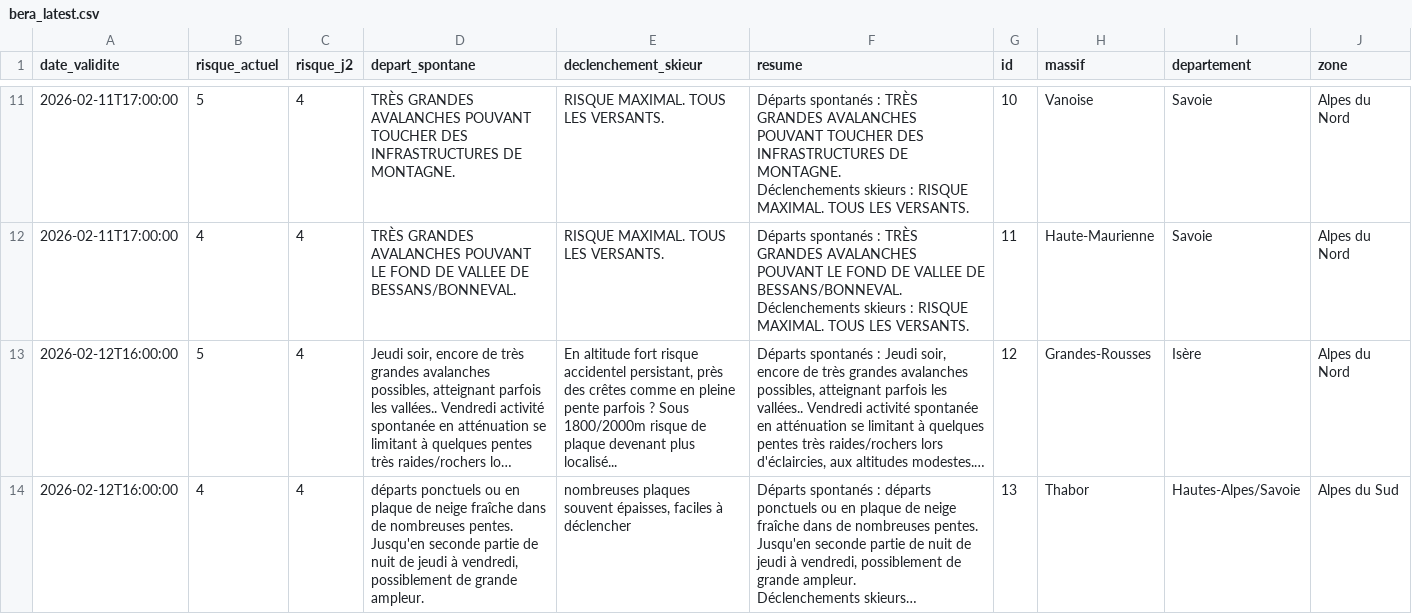
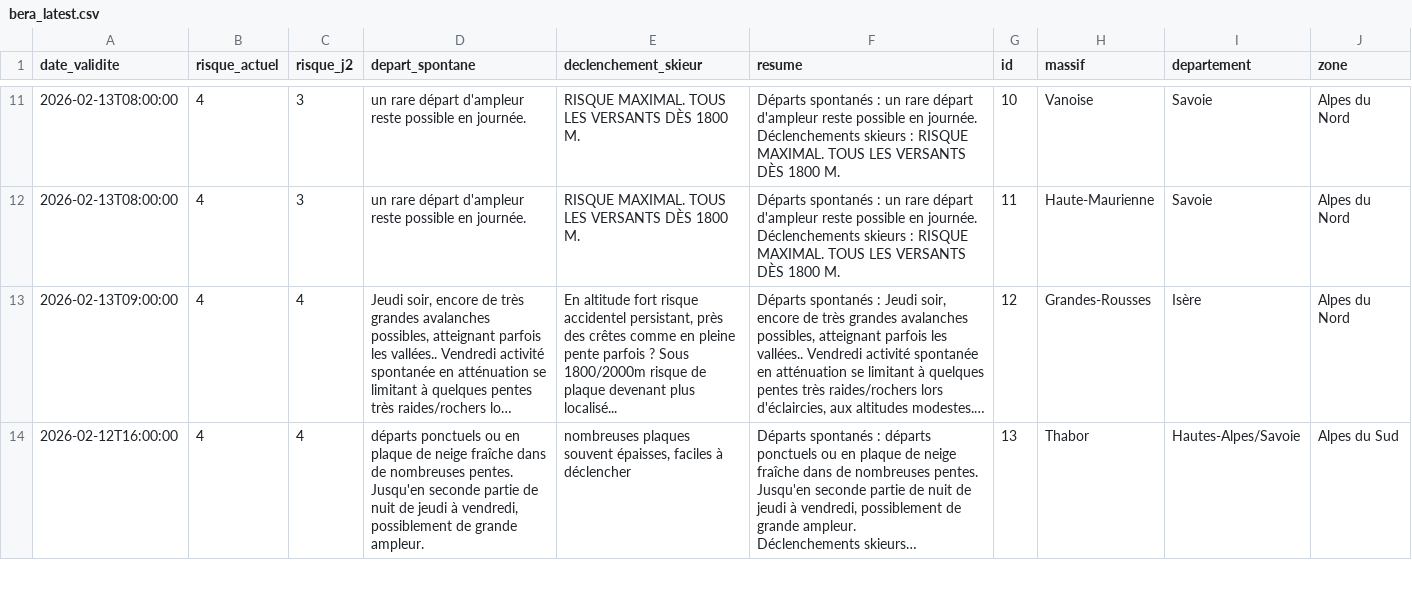
Before and after one commit to Tinevagio/Ski-touring-live, a CSV file: data/bera_latest.csv, drawn as a sheet; only a part is shown, gaps mark what is left out; long unchanged cells end in …; ↵ is a line break in a cell; the diff covers the shown part only; the diff names each change by its address in the sheet, - before the commit and + after, or states it on an @@ line.

```diff
--- a/data/bera_latest.csv
+++ b/data/bera_latest.csv
-A11:A12 (date_validite): 2026-02-11T17:00:00
+A11:A12 (date_validite): 2026-02-13T08:00:00
-B11 (risque_actuel): 5
+B11 (risque_actuel): 4
-C11:C12 (risque_j2): 4
+C11:C12 (risque_j2): 3
-D11 (depart_spontane): TRÈS GRANDES AVALANCHES POUVANT TOUCHER DES INFRASTRUCTURES DE MONTAGNE.
+D11 (depart_spontane): un rare départ d'ampleur reste possible en journée.
-E11:E12 (declenchement_skieur): RISQUE MAXIMAL. TOUS LES VERSANTS.
+E11:E12 (declenchement_skieur): RISQUE MAXIMAL. TOUS LES VERSANTS DÈS 1800 M.
-F11 (resume): …spontanés : TRÈS GRANDES AVALANCHES POUVANT TOUCHER DES INFRASTRUCTURES DE MONTAGNE. ↵ Déclenchements skieurs : RISQUE MAXIMAL. TOUS LES VERSANTS.
+F11 (resume): …spontanés : un rare départ d'ampleur reste possible en journée. ↵ Déclenchements skieurs : RISQUE MAXIMAL. TOUS LES VERSANTS DÈS 1800 M.
-D12 (depart_spontane): TRÈS GRANDES AVALANCHES POUVANT LE FOND DE VALLEE DE BESSANS/BONNEVAL.
+D12 (depart_spontane): un rare départ d'ampleur reste possible en journée.
-F12 (resume): …spontanés : TRÈS GRANDES AVALANCHES POUVANT LE FOND DE VALLEE DE BESSANS/BONNEVAL. ↵ Déclenchements skieurs : RISQUE MAXIMAL. TOUS LES VERSANTS.
+F12 (resume): …spontanés : un rare départ d'ampleur reste possible en journée. ↵ Déclenchements skieurs : RISQUE MAXIMAL. TOUS LES VERSANTS DÈS 1800 M.
-A13 (date_validite): 2026-02-12T16:00:00
+A13 (date_validite): 2026-02-13T09:00:00
-B13 (risque_actuel): 5
+B13 (risque_actuel): 4
```
Also changed, not shown: 122 edited cells elsewhere in this file.
